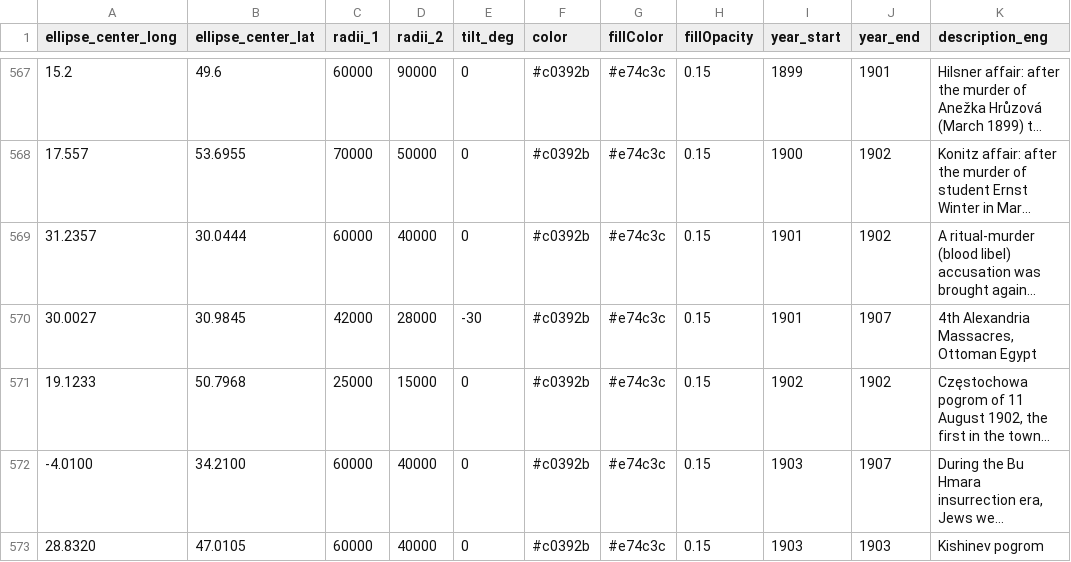
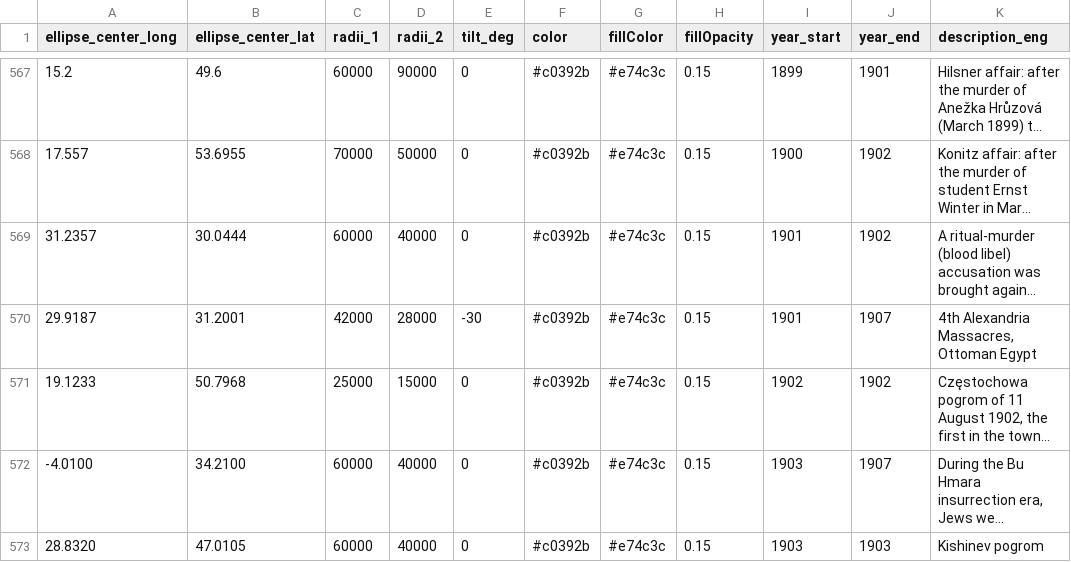
Before and after one commit to softwine-ltd/kehillot-through-time, a CSV file: events.csv, drawn as a sheet; only a part is shown, gaps mark what is left out; long unchanged cells end in …; the diff covers the shown part only; the diff names each change by its address in the sheet, - before the commit and + after, or states it on an @@ line.

```diff
--- a/events.csv
+++ b/events.csv
-A570 (ellipse_center_long): 30.0027
+A570 (ellipse_center_long): 29.9187
-B570 (ellipse_center_lat): 30.9845
+B570 (ellipse_center_lat): 31.2001
```
Also changed, not shown: 48 edited cells elsewhere in this file.
